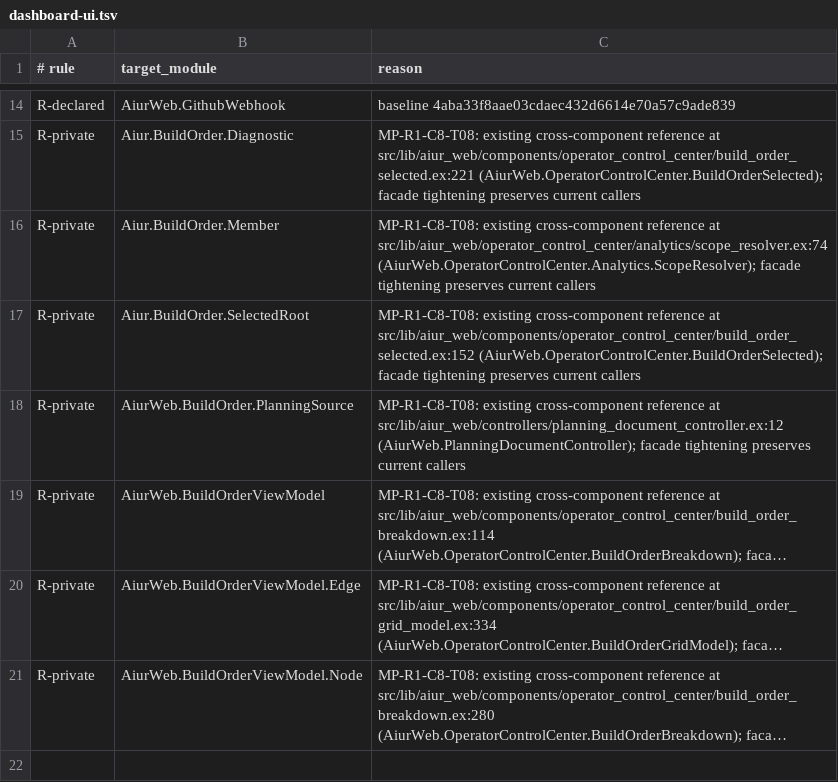
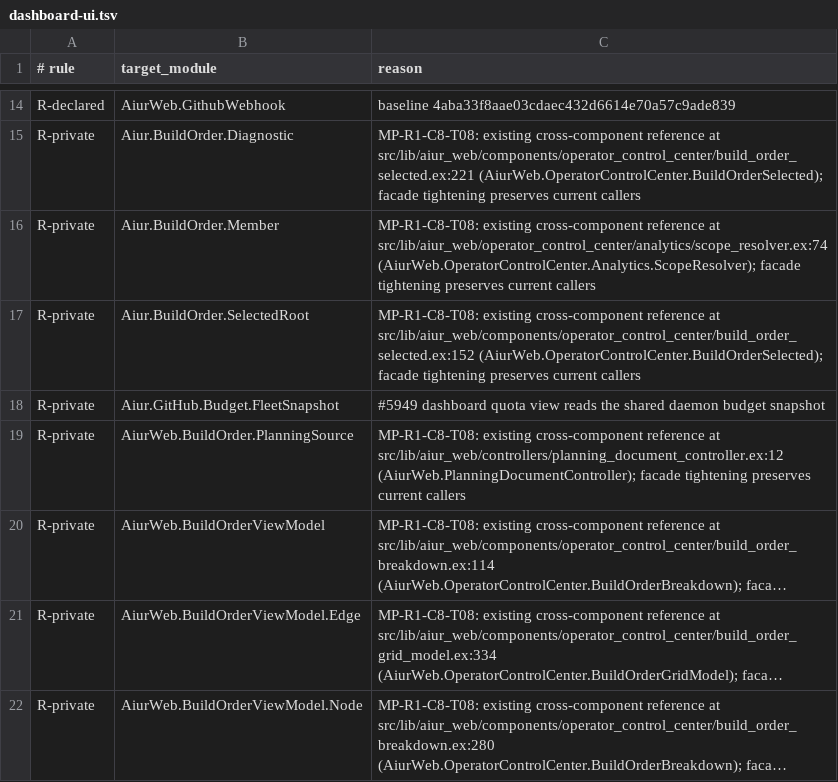
Before and after one commit to aiur-team/aiur, a TSV file: scripts/components/allowlist/dashboard-ui.tsv, drawn as a sheet; only a part is shown, gaps mark what is left out; long unchanged cells end in …; the diff names each change by its address in the sheet, - before the commit and + after, or states it on an @@ line.

```diff
--- a/scripts/components/allowlist/dashboard-ui.tsv
+++ b/scripts/components/allowlist/dashboard-ui.tsv
+row 18: R-private | Aiur.GitHub.Budget.FleetSnapshot | #5949 dashboard quota view reads the shared daemon budget snapshot
```
Also changed, not shown: scripts/components/allowlist/orchestration.tsv, 27 other files.
